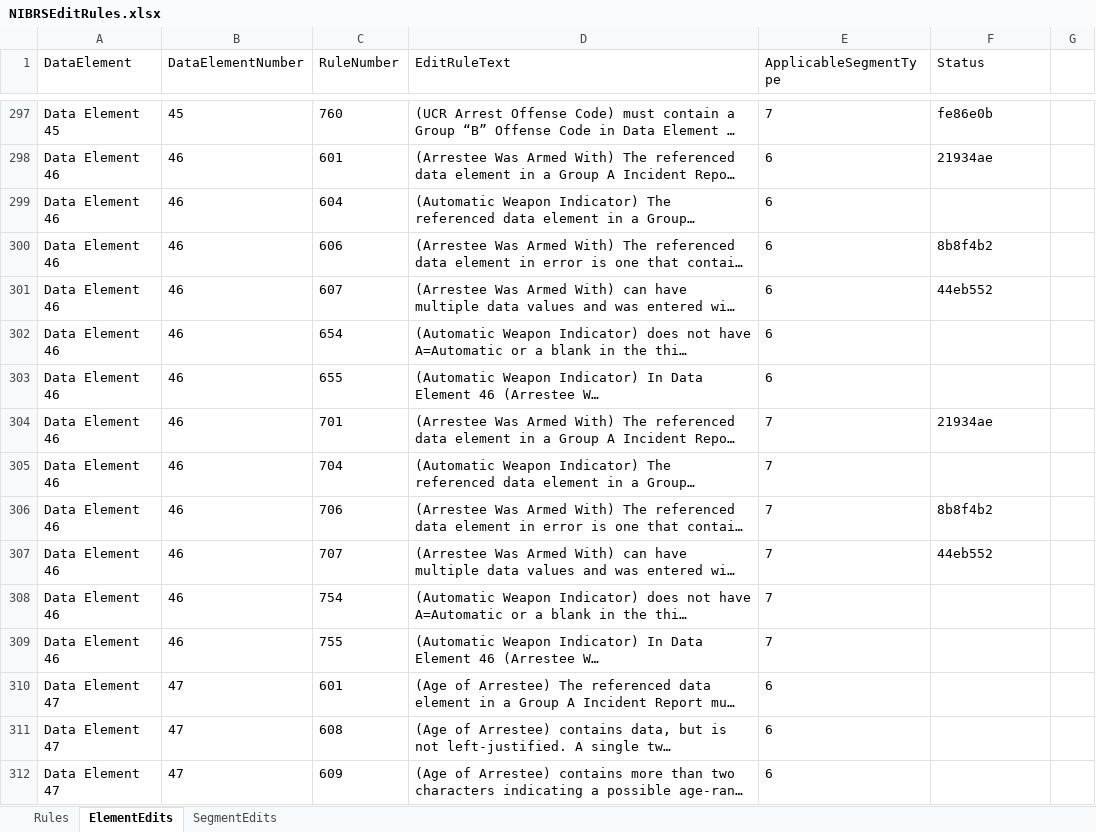
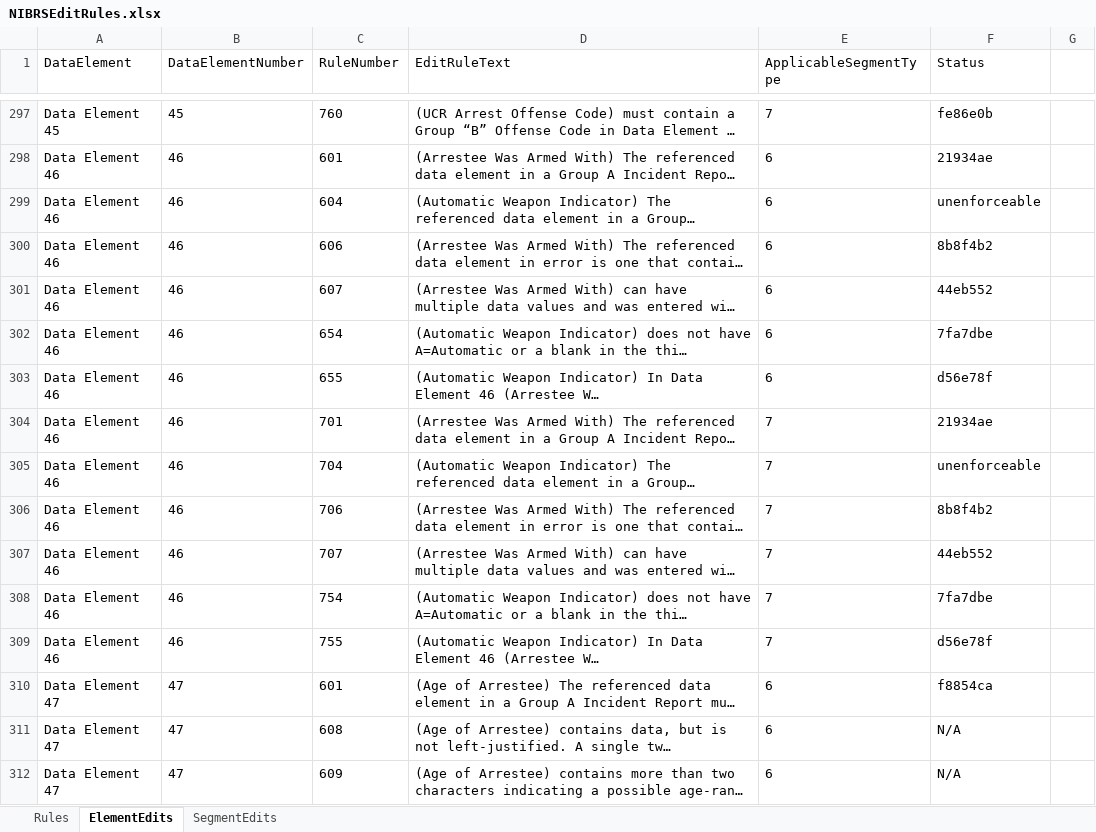
Before and after one commit to teisdbr/nibrs, an Excel workbook: docs/NIBRSEditRules.xlsx, sheet ElementEdits, drawn as a sheet; only a part is shown, gaps mark what is left out; long unchanged cells end in …; values as stored, in another font and other column widths than the file's, no borders; the diff covers the shown part only; the diff names each change by its address in the sheet, - before the commit and + after, or states it on an @@ line.

Commit message:
update tracking spreadsheet

```diff
--- a/docs/NIBRSEditRules.xlsx (sheet ElementEdits)
+++ b/docs/NIBRSEditRules.xlsx (sheet ElementEdits)
-F299 (Status): (empty)
+F299 (Status): unenforceable
-F302 (Status): (empty)
+F302 (Status): 7fa7dbe
-F303 (Status): (empty)
+F303 (Status): d56e78f
-F305 (Status): (empty)
+F305 (Status): unenforceable
-F308 (Status): (empty)
+F308 (Status): 7fa7dbe
-F309 (Status): (empty)
+F309 (Status): d56e78f
-F310 (Status): (empty)
+F310 (Status): f8854ca
-F311:F312 (Status): (empty)
+F311:F312 (Status): N/A
```
Also changed, not shown: 31 edited cells elsewhere in this sheet.
